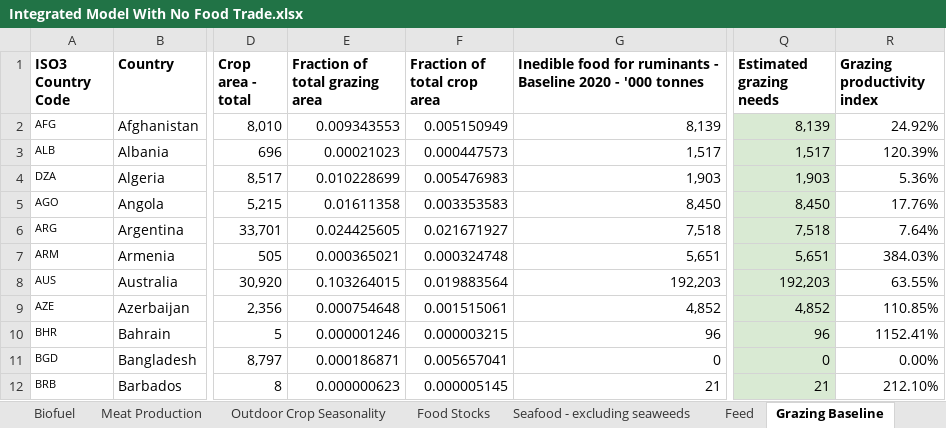
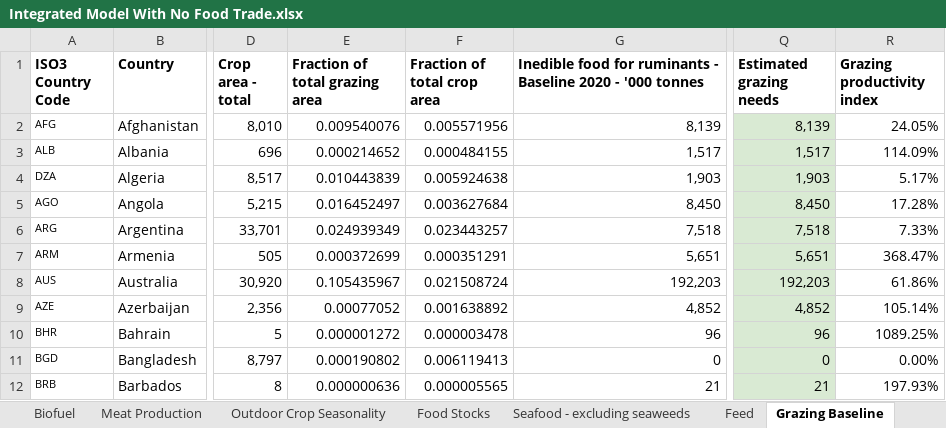
Before and after one commit to allfed/allfed-integrated-model, an Excel workbook: data/no_food_trade/raw_data/Integrated Model With No Food Trade.xlsx, sheet Grazing Baseline, drawn as a sheet; only a part is shown, gaps mark what is left out; values as stored, in another font and other column widths than the file's, no borders; charts and pictures not drawn; the diff covers the shown part only; the diff names each change by its address in the sheet, - before the commit and + after, or states it on an @@ line.

```diff
--- a/data/no_food_trade/raw_data/Integrated Model With No Food Trade.xlsx (sheet Grazing Baseline)
+++ b/data/no_food_trade/raw_data/Integrated Model With No Food Trade.xlsx (sheet Grazing Baseline)
-E2 (Fraction of total grazing area): 0.009343553
+E2 (Fraction of total grazing area): 0.009540076
-F2 (Fraction of total crop area): 0.005150949
+F2 (Fraction of total crop area): 0.005571956
-R2 (Grazing productivity index): 24.92%
+R2 (Grazing productivity index): 24.05%
-E3 (Fraction of total grazing area): 0.00021023
+E3 (Fraction of total grazing area): 0.000214652
-F3 (Fraction of total crop area): 0.000447573
+F3 (Fraction of total crop area): 0.000484155
-R3 (Grazing productivity index): 120.39%
+R3 (Grazing productivity index): 114.09%
-E4 (Fraction of total grazing area): 0.010228699
+E4 (Fraction of total grazing area): 0.010443839
-F4 (Fraction of total crop area): 0.005476983
+F4 (Fraction of total crop area): 0.005924638
-R4 (Grazing productivity index): 5.36%
+R4 (Grazing productivity index): 5.17%
-E5 (Fraction of total grazing area): 0.01611358
+E5 (Fraction of total grazing area): 0.016452497
-F5 (Fraction of total crop area): 0.003353583
+F5 (Fraction of total crop area): 0.003627684
-R5 (Grazing productivity index): 17.76%
+R5 (Grazing productivity index): 17.28%
-E6 (Fraction of total grazing area): 0.024425605
+E6 (Fraction of total grazing area): 0.024939349
-F6 (Fraction of total crop area): 0.021671927
+F6 (Fraction of total crop area): 0.023443257
-R6 (Grazing productivity index): 7.64%
+R6 (Grazing productivity index): 7.33%
-E7 (Fraction of total grazing area): 0.000365021
+E7 (Fraction of total grazing area): 0.000372699
-F7 (Fraction of total crop area): 0.000324748
+F7 (Fraction of total crop area): 0.000351291
-R7 (Grazing productivity index): 384.03%
+R7 (Grazing productivity index): 368.47%
-E8 (Fraction of total grazing area): 0.103264015
+E8 (Fraction of total grazing area): 0.105435967
-F8 (Fraction of total crop area): 0.019883564
+F8 (Fraction of total crop area): 0.021508724
-R8 (Grazing productivity index): 63.55%
+R8 (Grazing productivity index): 61.86%
-E9 (Fraction of total grazing area): 0.000754648
+E9 (Fraction of total grazing area): 0.00077052
-F9 (Fraction of total crop area): 0.001515061
+F9 (Fraction of total crop area): 0.001638892
-R9 (Grazing productivity index): 110.85%
+R9 (Grazing productivity index): 105.14%
-E10 (Fraction of total grazing area): 0.000001246
+E10 (Fraction of total grazing area): 0.000001272
-F10 (Fraction of total crop area): 0.000003215
+F10 (Fraction of total crop area): 0.000003478
-R10 (Grazing productivity index): 1152.41%
+R10 (Grazing productivity index): 1089.25%
-E11 (Fraction of total grazing area): 0.000186871
+E11 (Fraction of total grazing area): 0.000190802
-F11 (Fraction of total crop area): 0.005657041
+F11 (Fraction of total crop area): 0.006119413
-E12 (Fraction of total grazing area): 0.000000623
+E12 (Fraction of total grazing area): 0.000000636
-F12 (Fraction of total crop area): 0.000005145
+F12 (Fraction of total crop area): 0.000005565
-R12 (Grazing productivity index): 212.10%
+R12 (Grazing productivity index): 197.93%
```
Also changed, not shown: 31 added rows, 2 removed rows and 357 edited cells elsewhere in this sheet, sheet Seaweed, sheet Food Stocks, sheet Outdoor Crop Seasonality, sheet Food waste, sheet Greenhouses, sheet Biofuel, 7 more sheets, other sheet tabs, formulas that keep their value, charts or pictures.
